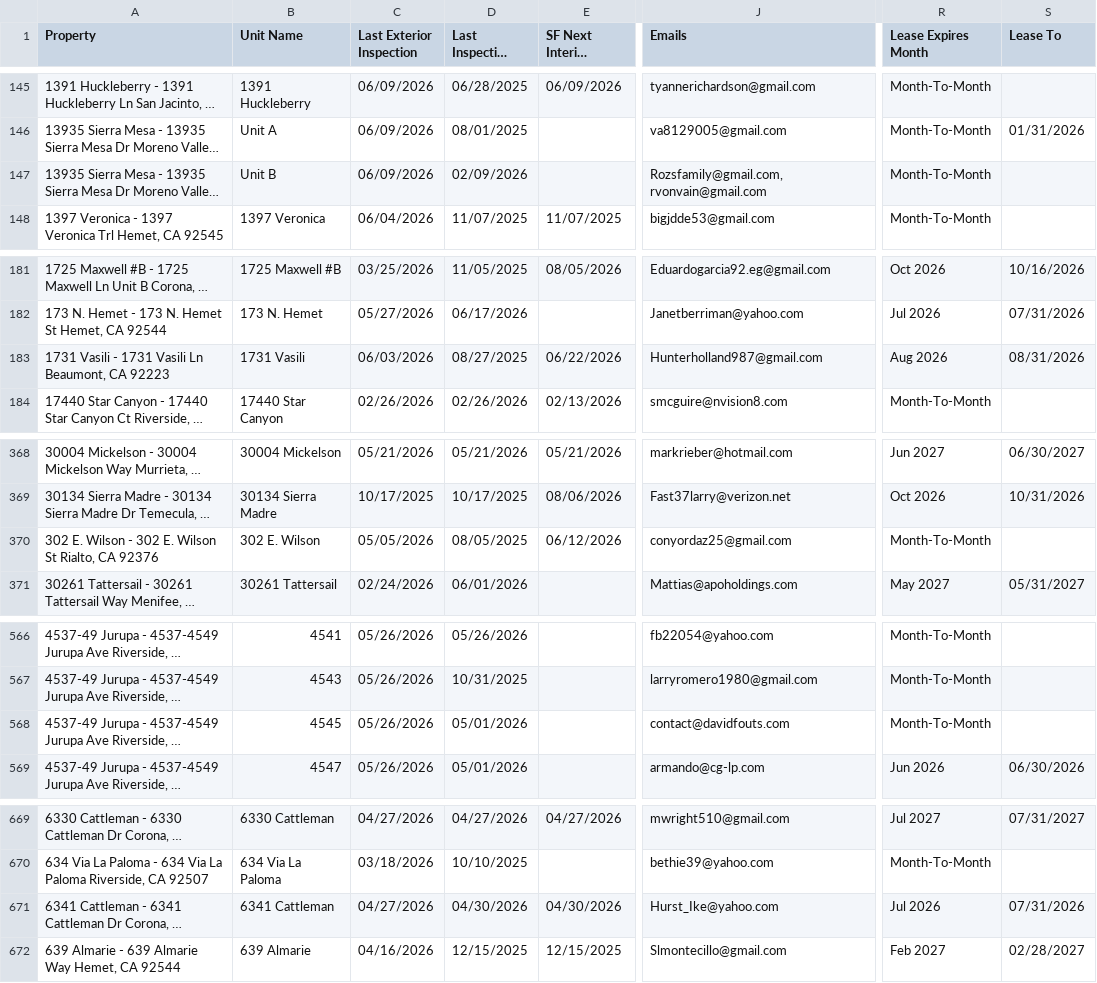
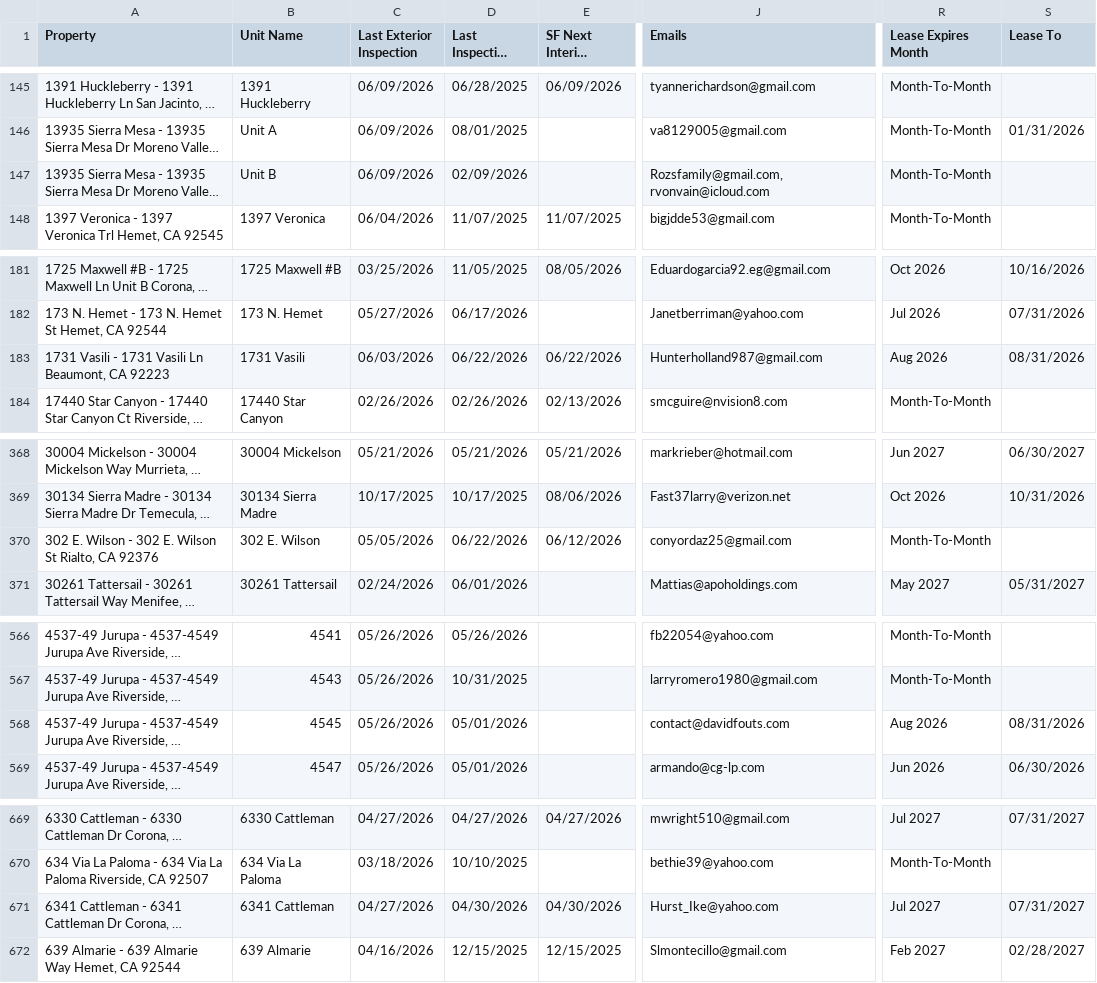
Before and after one commit to ryconn-pm/inspection-portal, a CSV file: data/report.csv, drawn as a sheet; only a part is shown, gaps mark what is left out; long unchanged cells end in …; the diff covers the shown part only; the diff names each change by its address in the sheet, - before the commit and + after, or states it on an @@ line.

Commit message:
Auto-update inspection report

```diff
--- a/data/report.csv
+++ b/data/report.csv
-J147 (Emails): Rozsfamily@gmail.com, rvonvain@gmail.com
+J147 (Emails): Rozsfamily@gmail.com, rvonvain@icloud.com
-D183 (Last Inspection Date): 08/27/2025
+D183 (Last Inspection Date): 06/22/2026
-D370 (Last Inspection Date): 08/05/2025
+D370 (Last Inspection Date): 06/22/2026
-R568 (Lease Expires Month): Month-To-Month
+R568 (Lease Expires Month): Aug 2026
-S568 (Lease To): (empty)
+S568 (Lease To): 08/31/2026
-R671 (Lease Expires Month): Jul 2026
+R671 (Lease Expires Month): Jul 2027
-S671 (Lease To): 07/31/2026
+S671 (Lease To): 07/31/2027
```
Also changed, not shown: 28 edited cells elsewhere in this file.
